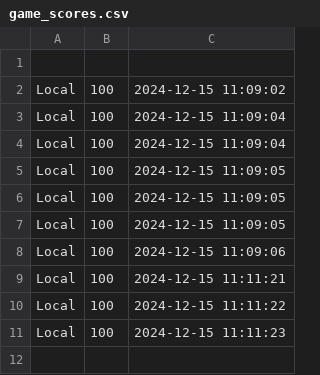
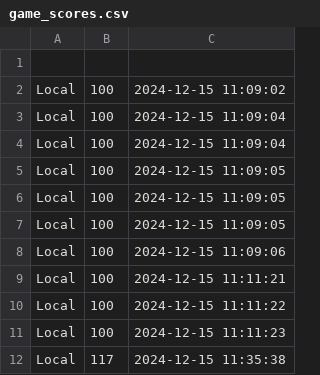
Before and after one commit to MunyinSam/ball_bouncing_sim_oo, a CSV file: game_scores.csv, drawn as a sheet; the diff names each change by its address in the sheet, - before the commit and + after, or states it on an @@ line.

Commit message:
going to fix everything

```diff
--- a/game_scores.csv
+++ b/game_scores.csv
+row 12: Local | 117 | 2024-12-15 11:35:38
```
